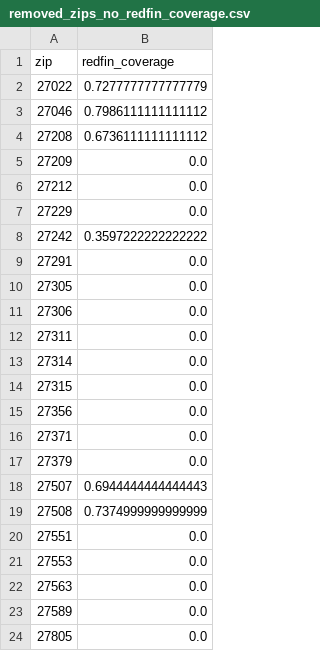
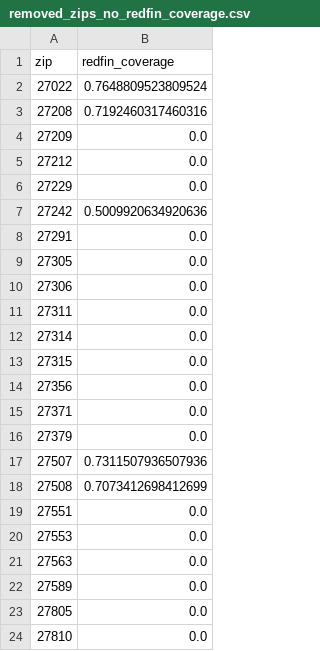
Before and after one commit to timagonch/Property_Investment_Helper, a CSV file: data_samples/processed/removed_zips_no_redfin_coverage.csv, drawn as a sheet; only a part is shown; the shorter side is filled out with more unchanged rows; the diff covers the shown part only.

```diff
--- a/data_samples/processed/removed_zips_no_redfin_coverage.csv
+++ b/data_samples/processed/removed_zips_no_redfin_coverage.csv
@@ -1,5 +1,4 @@
 zip,redfin_coverage
-27022,0.7277777777777779
-27046,0.7986111111111112
-27208,0.6736111111111112
+27022,0.7648809523809524
+27208,0.7192460317460316
 27209,0.0
@@ -7,3 +6,3 @@ zip,redfin_coverage
 27229,0.0
-27242,0.3597222222222222
+27242,0.5009920634920636
 27291,0.0
@@ -17,4 +16,4 @@ zip,redfin_coverage
 27379,0.0
-27507,0.6944444444444443
-27508,0.7374999999999999
+27507,0.7311507936507936
+27508,0.7073412698412699
 27551,0.0
```
Also changed, not shown: 2 added rows, 1 removed row and 13 edited cells elsewhere in this file, data_samples/processed/zip_missing_gap_report_model_cols.csv, 34 other files.
